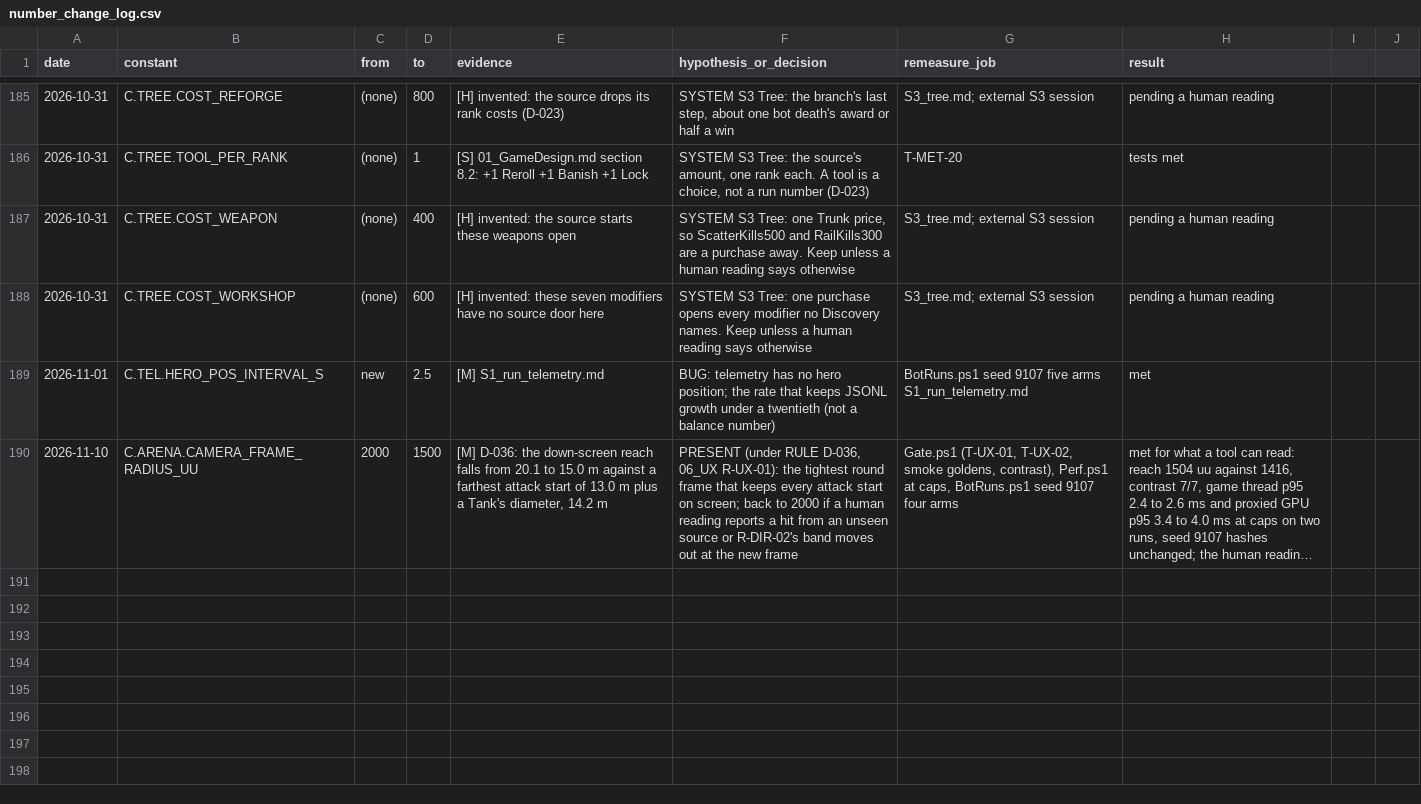
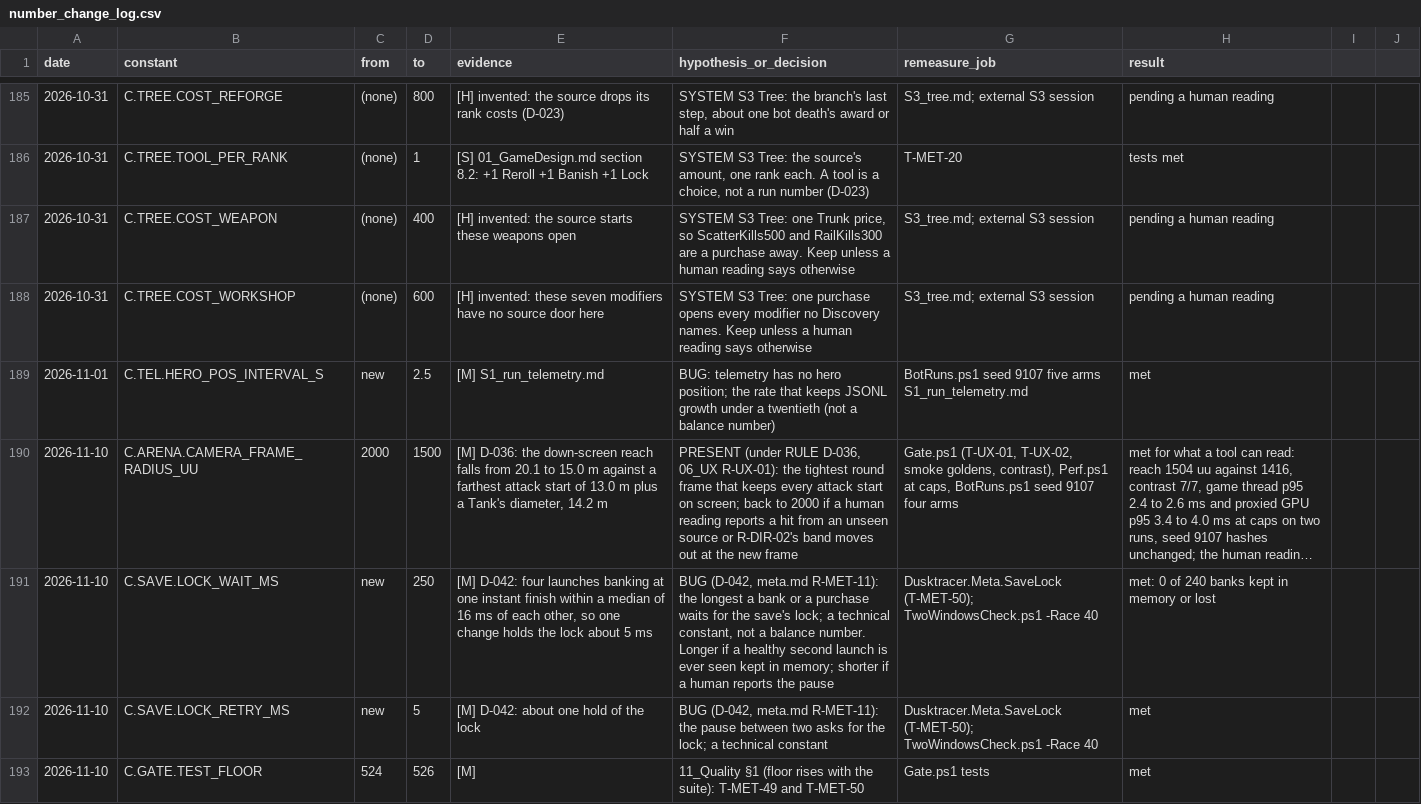
Before and after one commit to AaronJin0323/RogueGame, a CSV file: Docs/number_change_log.csv, drawn as a sheet; only a part is shown, gaps mark what is left out; long unchanged cells end in …; the diff names each change by its address in the sheet, - before the commit and + after, or states it on an @@ line.

```diff
--- a/Docs/number_change_log.csv
+++ b/Docs/number_change_log.csv
+row 191: 2026-11-10 | C.SAVE.LOCK_WAIT_MS | new | 250 | [M] D-042: four launches banking at one instant finish within a median of 16 ms of each other, so one change holds the lock about 5 ms | BUG (D-042, meta.md R-MET-11): the longest a bank or a purchase waits for the save's lock; a technical constant, not a balance number. Longer if a healthy second launch is ever seen kept in memory; shorter if a human reports the pause | Dusktracer.Meta.SaveLock (T-MET-50); TwoWindowsCheck.ps1 -Race 40 | met: 0 of 240 banks kept in memory or lost
+row 192: 2026-11-10 | C.SAVE.LOCK_RETRY_MS | new | 5 | [M] D-042: about one hold of the lock | BUG (D-042, meta.md R-MET-11): the pause between two asks for the lock; a technical constant | Dusktracer.Meta.SaveLock (T-MET-50); TwoWindowsCheck.ps1 -Race 40 | met
+row 193: 2026-11-10 | C.GATE.TEST_FLOOR | 524 | 526 | [M] | 11_Quality §1 (floor rises with the suite): T-MET-49 and T-MET-50 | Gate.ps1 tests | met
```
Also changed, not shown: 17 other files.
